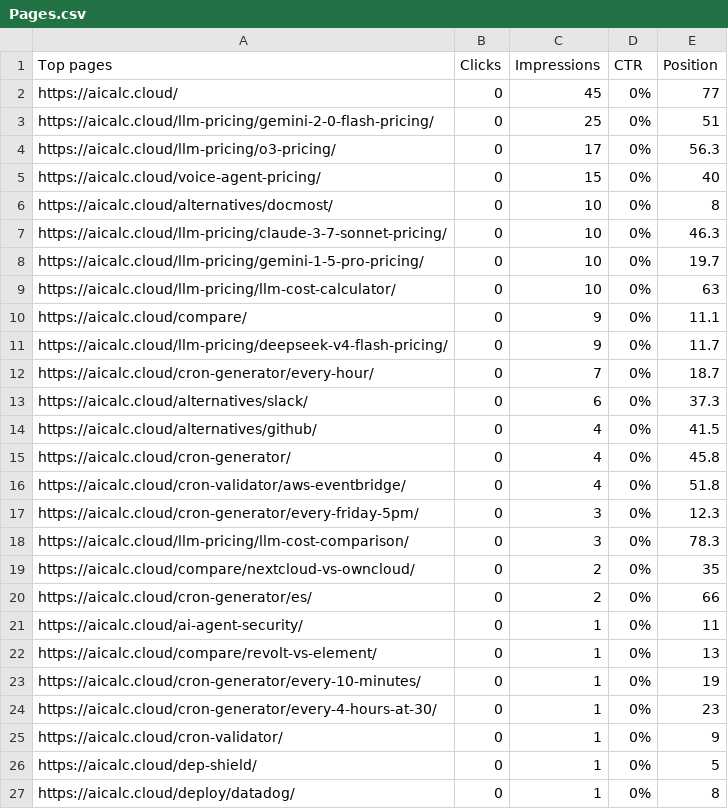
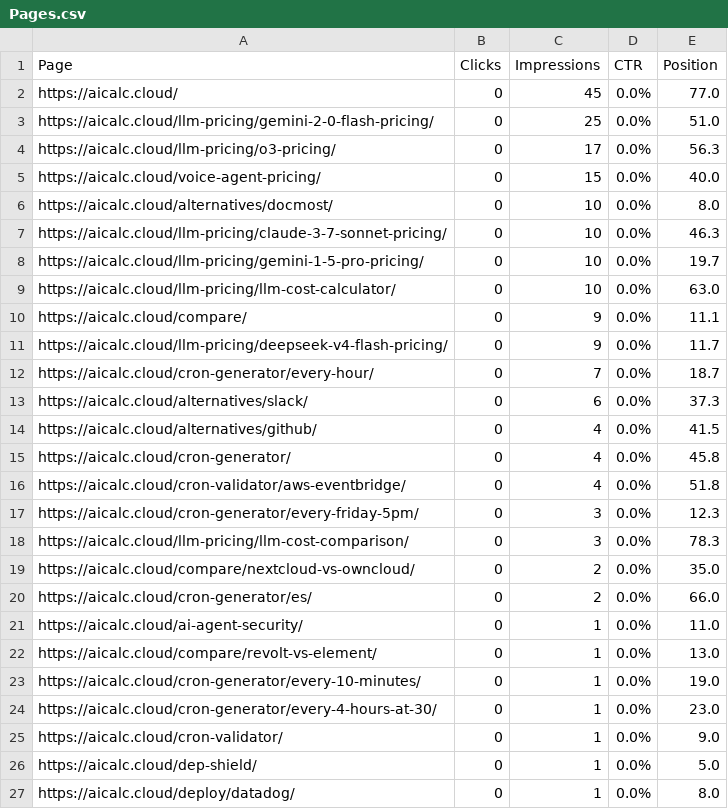
Before and after one commit to w932635477-bit/prompt-cost-calculator, a CSV file: data/gsc-export/Pages.csv, drawn as a sheet.

Commit message:
chore: update GSC data (2026-05-10 to 2026-06-07)
26 pages, 92 queries, 202 impressions (+45% vs last), 0 clicks.
Top pages: / 45 imp, gemini-2.0-flash-pricing 25 imp, o3-pricing 17 imp.
New pages: cron-generator/every-friday-5pm, compare/nextcloud-vs-owncloud.
Best rank: docmost pos 8, cron-validator pos 9.

```diff
--- a/data/gsc-export/Pages.csv
+++ b/data/gsc-export/Pages.csv
@@ -1,27 +1,27 @@
-Top pages,Clicks,Impressions,CTR,Position
-https://aicalc.cloud/,0,45,0%,77
-https://aicalc.cloud/llm-pricing/gemini-2-0-flash-pricing/,0,25,0%,51
-https://aicalc.cloud/llm-pricing/o3-pricing/,0,17,0%,56.3
-https://aicalc.cloud/voice-agent-pricing/,0,15,0%,40
-https://aicalc.cloud/alternatives/docmost/,0,10,0%,8
-https://aicalc.cloud/llm-pricing/claude-3-7-sonnet-pricing/,0,10,0%,46.3
-https://aicalc.cloud/llm-pricing/gemini-1-5-pro-pricing/,0,10,0%,19.7
-https://aicalc.cloud/llm-pricing/llm-cost-calculator/,0,10,0%,63
-https://aicalc.cloud/compare/,0,9,0%,11.1
-https://aicalc.cloud/llm-pricing/deepseek-v4-flash-pricing/,0,9,0%,11.7
-https://aicalc.cloud/cron-generator/every-hour/,0,7,0%,18.7
-https://aicalc.cloud/alternatives/slack/,0,6,0%,37.3
-https://aicalc.cloud/alternatives/github/,0,4,0%,41.5
-https://aicalc.cloud/cron-generator/,0,4,0%,45.8
-https://aicalc.cloud/cron-validator/aws-eventbridge/,0,4,0%,51.8
-https://aicalc.cloud/cron-generator/every-friday-5pm/,0,3,0%,12.3
-https://aicalc.cloud/llm-pricing/llm-cost-comparison/,0,3,0%,78.3
-https://aicalc.cloud/compare/nextcloud-vs-owncloud/,0,2,0%,35
-https://aicalc.cloud/cron-generator/es/,0,2,0%,66
-https://aicalc.cloud/ai-agent-security/,0,1,0%,11
-https://aicalc.cloud/compare/revolt-vs-element/,0,1,0%,13
-https://aicalc.cloud/cron-generator/every-10-minutes/,0,1,0%,19
-https://aicalc.cloud/cron-generator/every-4-hours-at-30/,0,1,0%,23
-https://aicalc.cloud/cron-validator/,0,1,0%,9
-https://aicalc.cloud/dep-shield/,0,1,0%,5
-https://aicalc.cloud/deploy/datadog/,0,1,0%,8
+Page,Clicks,Impressions,CTR,Position
+https://aicalc.cloud/,0,45,0.0%,77.0
+https://aicalc.cloud/llm-pricing/gemini-2-0-flash-pricing/,0,25,0.0%,51.0
+https://aicalc.cloud/llm-pricing/o3-pricing/,0,17,0.0%,56.3
+https://aicalc.cloud/voice-agent-pricing/,0,15,0.0%,40.0
+https://aicalc.cloud/alternatives/docmost/,0,10,0.0%,8.0
+https://aicalc.cloud/llm-pricing/claude-3-7-sonnet-pricing/,0,10,0.0%,46.3
+https://aicalc.cloud/llm-pricing/gemini-1-5-pro-pricing/,0,10,0.0%,19.7
+https://aicalc.cloud/llm-pricing/llm-cost-calculator/,0,10,0.0%,63.0
+https://aicalc.cloud/compare/,0,9,0.0%,11.1
+https://aicalc.cloud/llm-pricing/deepseek-v4-flash-pricing/,0,9,0.0%,11.7
+https://aicalc.cloud/cron-generator/every-hour/,0,7,0.0%,18.7
+https://aicalc.cloud/alternatives/slack/,0,6,0.0%,37.3
+https://aicalc.cloud/alternatives/github/,0,4,0.0%,41.5
+https://aicalc.cloud/cron-generator/,0,4,0.0%,45.8
+https://aicalc.cloud/cron-validator/aws-eventbridge/,0,4,0.0%,51.8
+https://aicalc.cloud/cron-generator/every-friday-5pm/,0,3,0.0%,12.3
+https://aicalc.cloud/llm-pricing/llm-cost-comparison/,0,3,0.0%,78.3
+https://aicalc.cloud/compare/nextcloud-vs-owncloud/,0,2,0.0%,35.0
+https://aicalc.cloud/cron-generator/es/,0,2,0.0%,66.0
+https://aicalc.cloud/ai-agent-security/,0,1,0.0%,11.0
+https://aicalc.cloud/compare/revolt-vs-element/,0,1,0.0%,13.0
+https://aicalc.cloud/cron-generator/every-10-minutes/,0,1,0.0%,19.0
+https://aicalc.cloud/cron-generator/every-4-hours-at-30/,0,1,0.0%,23.0
+https://aicalc.cloud/cron-validator/,0,1,0.0%,9.0
+https://aicalc.cloud/dep-shield/,0,1,0.0%,5.0
+https://aicalc.cloud/deploy/datadog/,0,1,0.0%,8.0
```
Also changed, not shown: data/gsc-export/Queries.csv.
